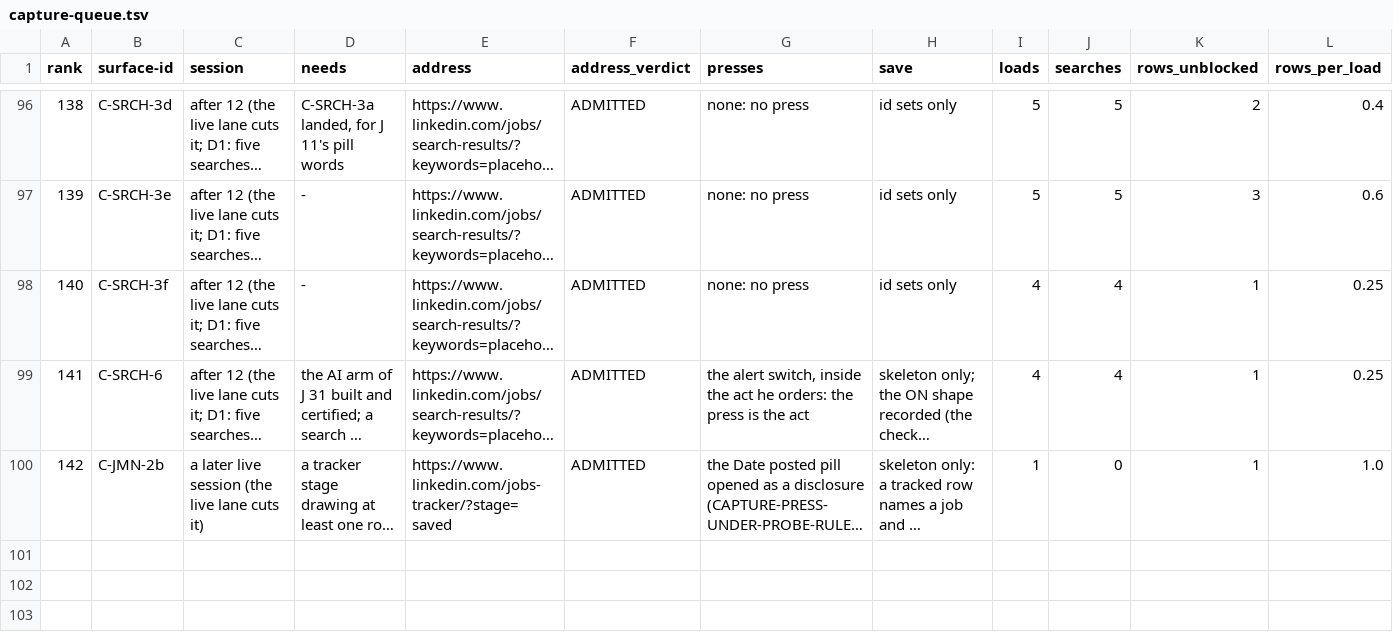
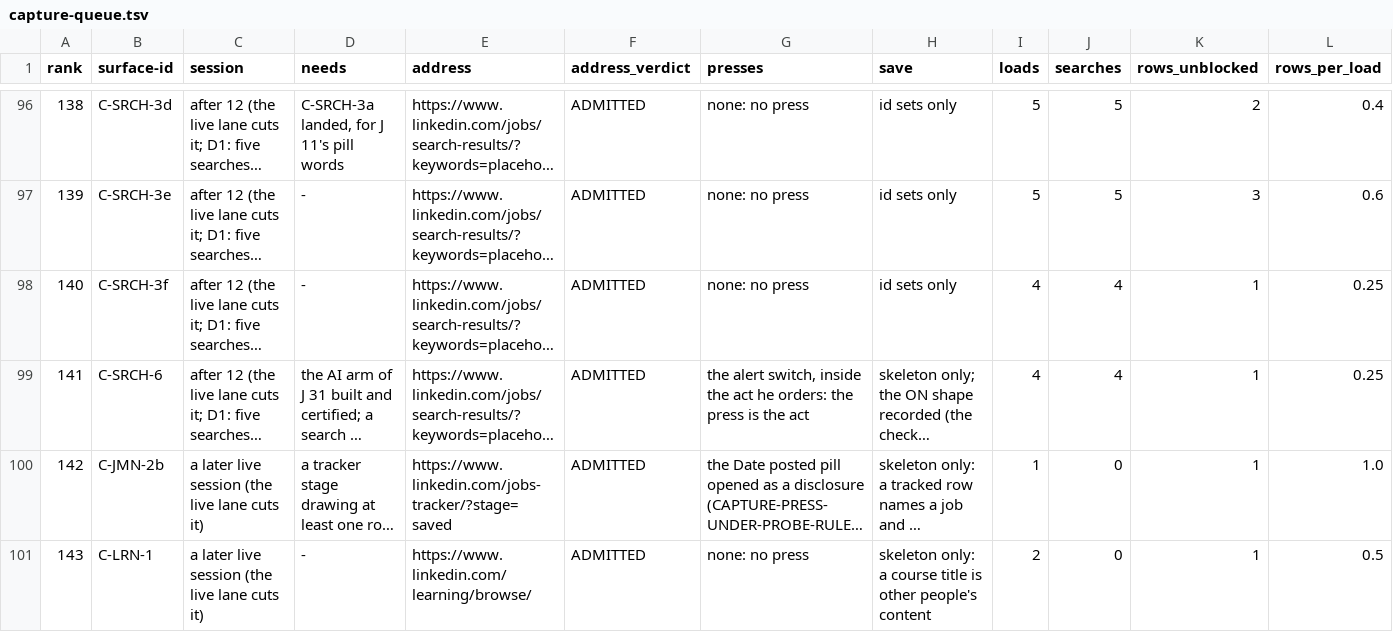
Before and after one commit to Sundeepg98/linkedin-mcp, a TSV file: _audit/_census/capture-queue.tsv, drawn as a sheet; only a part is shown, gaps mark what is left out; long unchanged cells end in …; rows hold the shown columns only; the diff covers the shown part only; the diff names each change by its address in the sheet, - before the commit and + after, or states it on an @@ line.

Commit message:
search, census: the orchestrator's rulings of 13:45 applied, two held where disk disagreed
REFUSE-BEFORE-LOAD-ON-A-RETIRED-ROUTE: the classic route is measured
retired (session 12, load 3), so a search setting any argument the AI
route refuses -- a place, a filter, an offset, an employer -- refuses
before any load, naming the arguments and the retired route. Red first:
14 failed on the previous code, each refused argument having spent one
load and one D1 search; now 0 loads by call_ceiling.count_load and 0
searches by the live harness's searches_spent, the keyword path the
control at 1 and 1. The classic composition stays for the reopener
(CLASSIC_ROUTE_RETIRED False), and the files that test it say so.

LEARNING-ROWS-SPLIT: J 152 keeps the Learning home and J 171 takes the
catalogue, certifications, topic and showcase pages; J 156 keeps the read
and J 172 the goal editor (session 14, attended). JOB-ALERT-ROW-CONTROL-
ATTENDED: J 170's step is the attended capture C-J170-1. Three new queue
lines; the population 777 -> 779 and every moved pin set from --check.

HELD, each premise against disk: J 169 has no function facet to keep, and
J 154's captured tab is the in-progress one (this lane's own earlier
sentence named the other tab; corrected in place). The orchestrator is
told. Record: _audit/2026-11-27-jobs7.md section 11.

Receipt: _TEAM_LEAD_RULINGS2.md (the orchestrator, 14:05 IST, on the two
held items) received and deleted as the ack; its corrected rulings are
applied in the next commit.

```diff
--- a/_audit/_census/capture-queue.tsv
+++ b/_audit/_census/capture-queue.tsv
+row 101: 143 | C-LRN-1 | a later live session (the live lane cuts it) | - | https://www.linkedin.com/learning/browse/ | ADMITTED | none: no press | skeleton only: a course title is other people's content | 2 | 0 | 1 | 0.5
```
Also changed, not shown: 2 added rows and 2 edited cells elsewhere in this file, _audit/_census/jobs-directions.tsv, _audit/_census/next-step.tsv, 15 other files.
